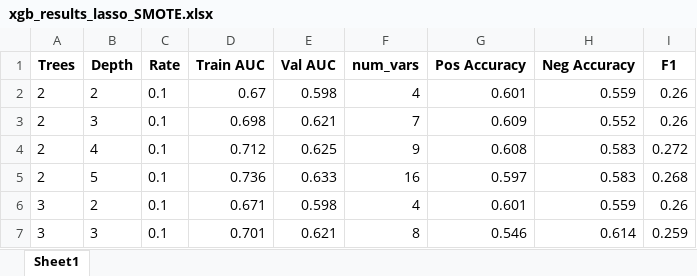
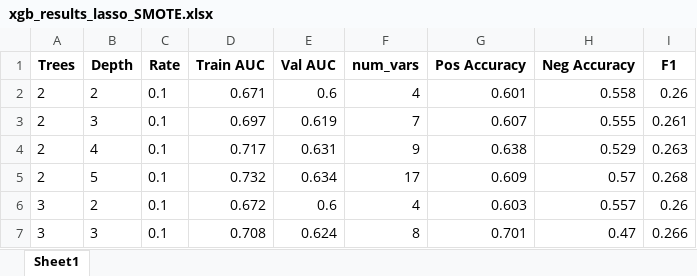
Before and after one commit to yuanzichen88/MADS-CAPSTONE, an Excel workbook: xgb_results_lasso_SMOTE.xlsx, sheet Sheet1, drawn as a sheet; only a part is shown; values as stored, in another font and other column widths than the file's, no borders; the diff covers the shown part only; the diff names each change by its address in the sheet, - before the commit and + after, or states it on an @@ line.

```diff
--- a/xgb_results_lasso_SMOTE.xlsx (sheet Sheet1)
+++ b/xgb_results_lasso_SMOTE.xlsx (sheet Sheet1)
-D2 (Train AUC): 0.67
+D2 (Train AUC): 0.671
-E2 (Val AUC): 0.598
+E2 (Val AUC): 0.6
-H2 (Neg Accuracy): 0.559
+H2 (Neg Accuracy): 0.558
-D3 (Train AUC): 0.698
+D3 (Train AUC): 0.697
-E3 (Val AUC): 0.621
+E3 (Val AUC): 0.619
-G3 (Pos Accuracy): 0.609
+G3 (Pos Accuracy): 0.607
-H3 (Neg Accuracy): 0.552
+H3 (Neg Accuracy): 0.555
-I3 (F1): 0.26
+I3 (F1): 0.261
-D4 (Train AUC): 0.712
+D4 (Train AUC): 0.717
-E4 (Val AUC): 0.625
+E4 (Val AUC): 0.631
-G4 (Pos Accuracy): 0.608
+G4 (Pos Accuracy): 0.638
-H4 (Neg Accuracy): 0.583
+H4 (Neg Accuracy): 0.529
-I4 (F1): 0.272
+I4 (F1): 0.263
-D5 (Train AUC): 0.736
+D5 (Train AUC): 0.732
-E5 (Val AUC): 0.633
+E5 (Val AUC): 0.634
-F5 (num_vars): 16
+F5 (num_vars): 17
-G5 (Pos Accuracy): 0.597
+G5 (Pos Accuracy): 0.609
-H5 (Neg Accuracy): 0.583
+H5 (Neg Accuracy): 0.57
-D6 (Train AUC): 0.671
+D6 (Train AUC): 0.672
-E6 (Val AUC): 0.598
+E6 (Val AUC): 0.6
-G6 (Pos Accuracy): 0.601
+G6 (Pos Accuracy): 0.603
-H6 (Neg Accuracy): 0.559
+H6 (Neg Accuracy): 0.557
-D7 (Train AUC): 0.701
+D7 (Train AUC): 0.708
-E7 (Val AUC): 0.621
+E7 (Val AUC): 0.624
-G7 (Pos Accuracy): 0.546
+G7 (Pos Accuracy): 0.701
-H7 (Neg Accuracy): 0.614
+H7 (Neg Accuracy): 0.47
-I7 (F1): 0.259
+I7 (F1): 0.266
```
Also changed, not shown: 224 edited cells elsewhere in this sheet, na_dropped_attributes.xlsx, xgb_final_gains_chart.xlsx, 7 other files.
